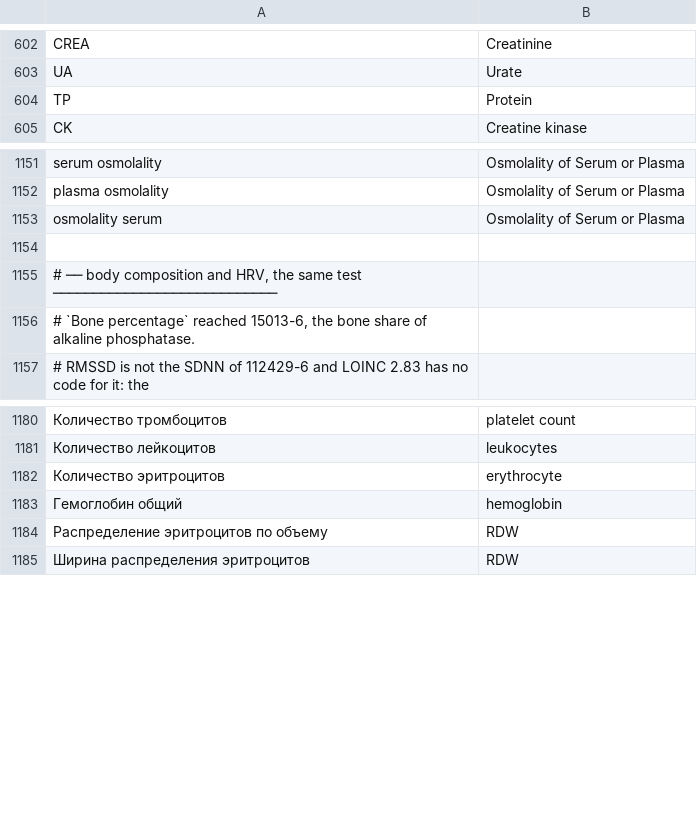
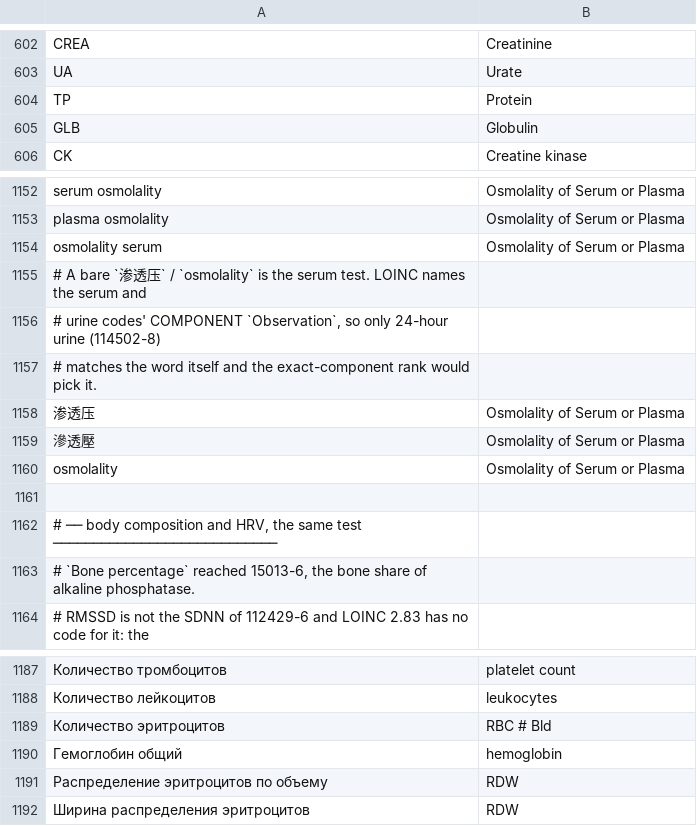
Before and after one commit to Originhhh/mirobody, a TSV file: mirobody/res/loinc/resolver_overrides.tsv, drawn as a sheet; only a part is shown, gaps mark what is left out; addresses are those after the commit; the diff names each change by its address in the sheet, - before the commit and + after, or states it on an @@ line.

```diff
--- a/mirobody/res/loinc/resolver_overrides.tsv
+++ b/mirobody/res/loinc/resolver_overrides.tsv
+row 605: GLB | Globulin
+row 1155: # A bare `渗透压` / `osmolality` is the serum test. LOINC names the serum and
+row 1156: # urine codes' COMPONENT `Observation`, so only 24-hour urine (114502-8)
+row 1157: # matches the word itself and the exact-component rank would pick it.
+row 1158: 渗透压 | Osmolality of Serum or Plasma
+row 1159: 滲透壓 | Osmolality of Serum or Plasma
+row 1160: osmolality | Osmolality of Serum or Plasma
-B1189: erythrocyte
+B1189: RBC # Bld
```
Also changed, not shown: 3 other files.
